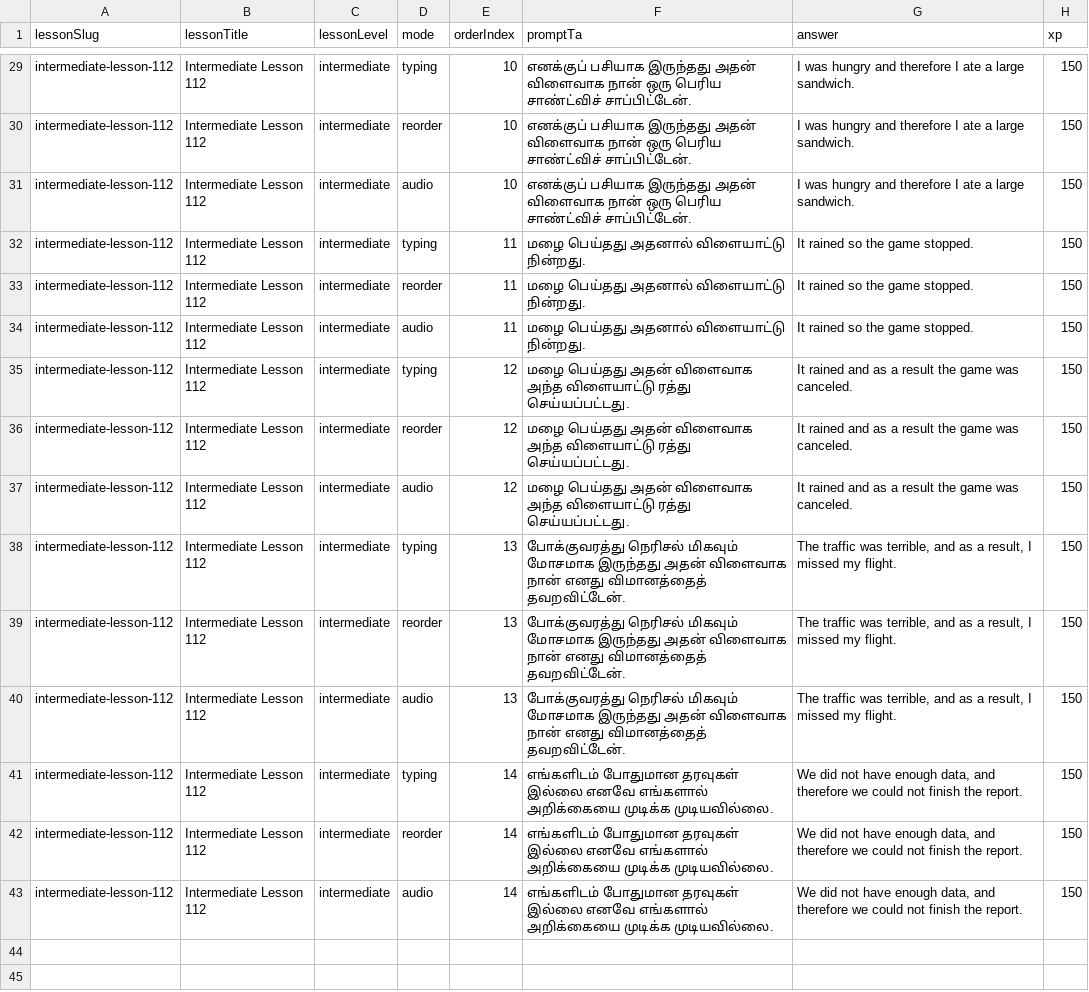
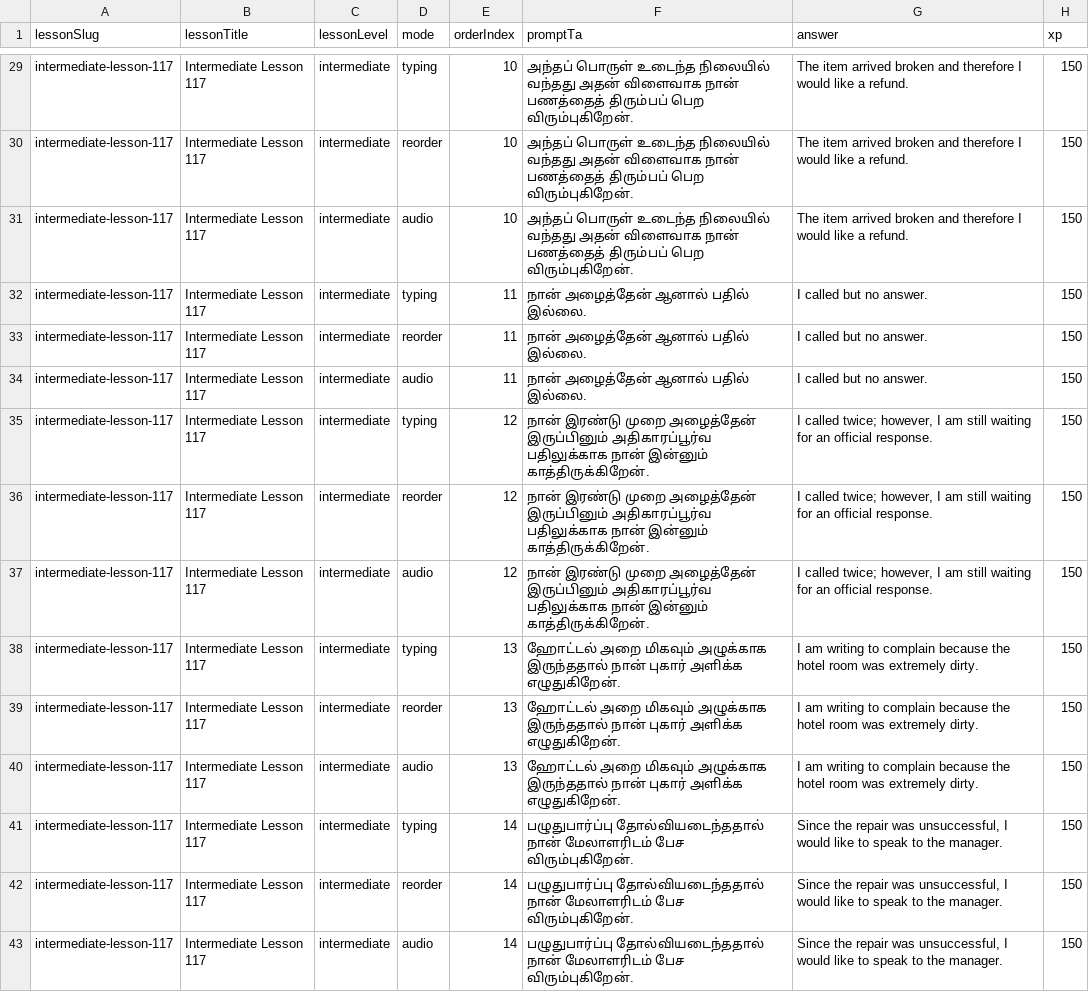
Before and after one commit to Gcoastarvi/fluencyjet-sentence-master, a CSV file: content.csv, drawn as a sheet; only a part is shown, gaps mark what is left out; the diff covers the shown part only; the diff names each change by its address in the sheet, - before the commit and + after, or states it on an @@ line.

```diff
--- a/content.csv
+++ b/content.csv
-A29:A43 (lessonSlug): intermediate-lesson-112
+A29:A43 (lessonSlug): intermediate-lesson-117
-B29:B43 (lessonTitle): Intermediate Lesson 112
+B29:B43 (lessonTitle): Intermediate Lesson 117
-F29:F31 (promptTa): எனக்குப் பசியாக இருந்தது அதன் விளைவாக நான் ஒரு பெரிய சாண்ட்விச் சாப்பிட்டேன்.
+F29:F31 (promptTa): அந்தப் பொருள் உடைந்த நிலையில் வந்தது அதன் விளைவாக நான் பணத்தைத் திரும்பப் பெற விரும்புகிறேன்.
-G29:G31 (answer): I was hungry and therefore I ate a large sandwich.
+G29:G31 (answer): The item arrived broken and therefore I would like a refund.
-F32:F34 (promptTa): மழை பெய்தது அதனால் விளையாட்டு நின்றது.
+F32:F34 (promptTa): நான் அழைத்தேன் ஆனால் பதில் இல்லை.
-G32:G34 (answer): It rained so the game stopped.
+G32:G34 (answer): I called but no answer.
-F35:F37 (promptTa): மழை பெய்தது அதன் விளைவாக அந்த விளையாட்டு ரத்து செய்யப்பட்டது.
+F35:F37 (promptTa): நான் இரண்டு முறை அழைத்தேன் இருப்பினும் அதிகாரப்பூர்வ பதிலுக்காக நான் இன்னும் காத்திருக்கிறேன்.
-G35:G37 (answer): It rained and as a result the game was canceled.
+G35:G37 (answer): I called twice; however, I am still waiting for an official response.
-F38:F40 (promptTa): போக்குவரத்து நெரிசல் மிகவும் மோசமாக இருந்தது அதன் விளைவாக நான் எனது விமானத்தைத் தவறவிட்டேன்.
+F38:F40 (promptTa): ஹோட்டல் அறை மிகவும் அழுக்காக இருந்ததால் நான் புகார் அளிக்க எழுதுகிறேன்.
-G38:G40 (answer): The traffic was terrible, and as a result, I missed my flight.
+G38:G40 (answer): I am writing to complain because the hotel room was extremely dirty.
-F41:F43 (promptTa): எங்களிடம் போதுமான தரவுகள் இல்லை எனவே எங்களால் அறிக்கையை முடிக்க முடியவில்லை.
+F41:F43 (promptTa): பழுதுபார்ப்பு தோல்வியடைந்ததால் நான் மேலாளரிடம் பேச விரும்புகிறேன்.
-G41:G43 (answer): We did not have enough data, and therefore we could not finish the report.
+G41:G43 (answer): Since the repair was unsuccessful, I would like to speak to the manager.
```
Also changed, not shown: 108 edited cells elsewhere in this file, 1 other file.
